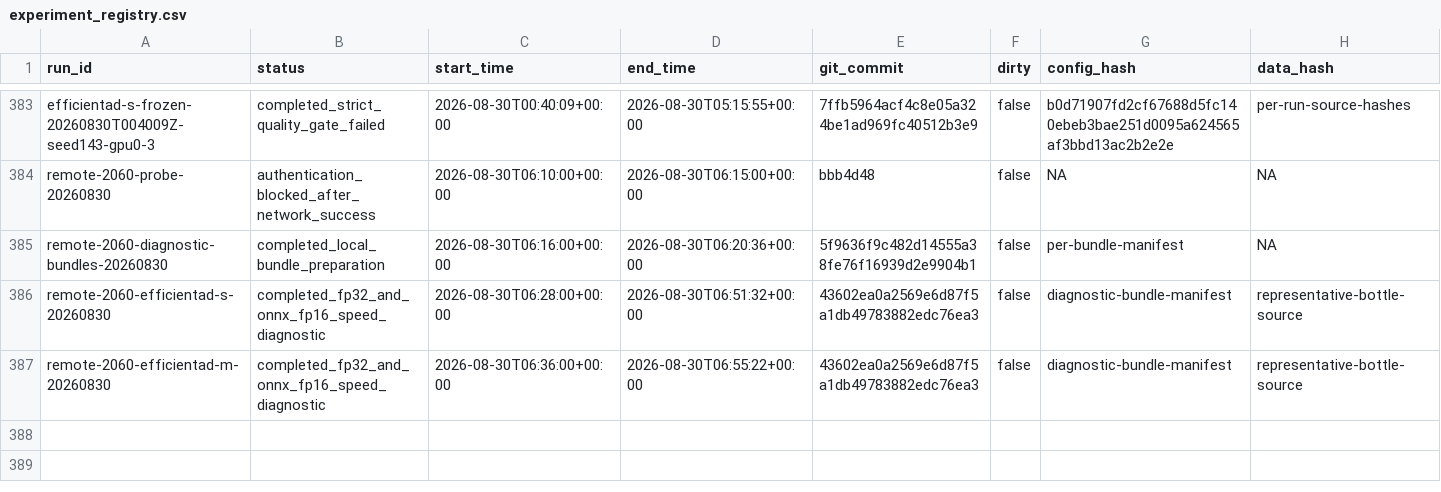
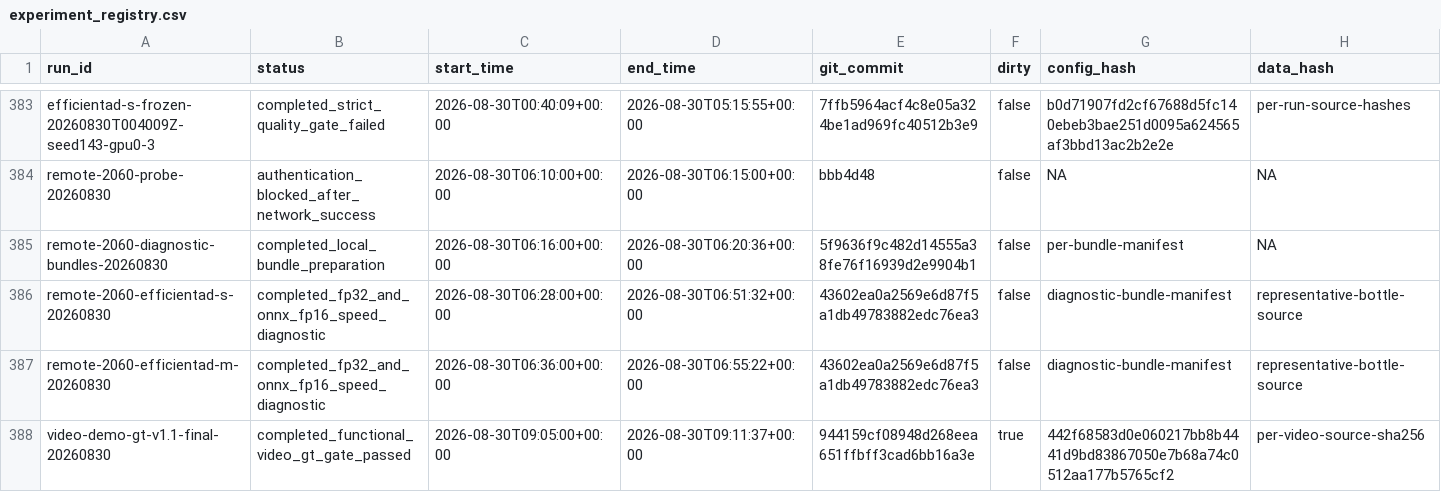
Before and after one commit to CuiMiles/EvoInspect-130, a CSV file: evidence/experiment_registry.csv, drawn as a sheet; only a part is shown, gaps mark what is left out; rows hold the shown columns only; the diff names each change by its address in the sheet, - before the commit and + after, or states it on an @@ line.

```diff
--- a/evidence/experiment_registry.csv
+++ b/evidence/experiment_registry.csv
+row 388: video-demo-gt-v1.1-final-20260830 | completed_functional_video_gt_gate_passed | 2026-08-30T09:05:00+00:00 | 2026-08-30T09:11:37+00:00 | 944159cf08948d268eea651ffbff3cad6bb16a3e | true | 442f68583d0e060217bb8b4441d9bd83867050e7b68a74c0512aa177b5765cf2 | per-video-source-sha256
```
Also changed, not shown: evidence/claim_ledger.csv, 27 other files.
